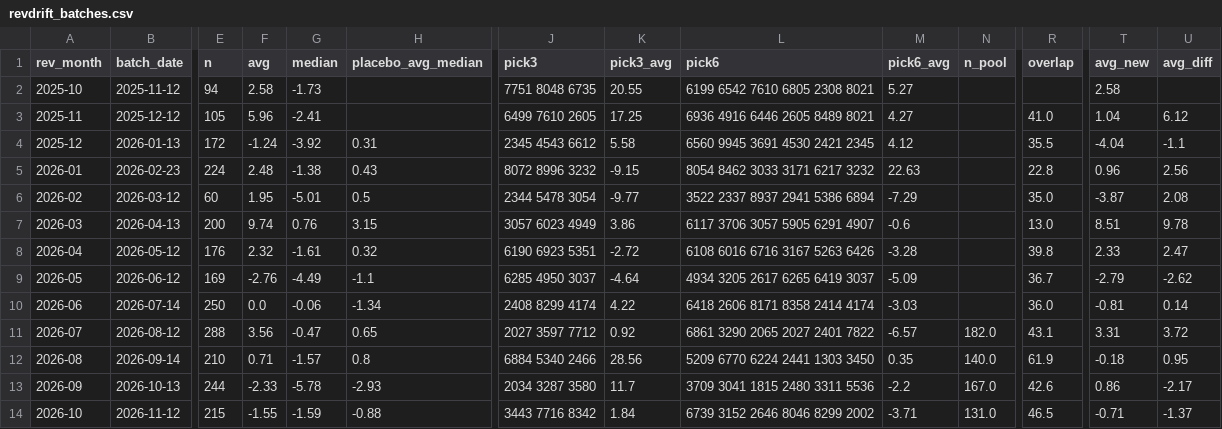
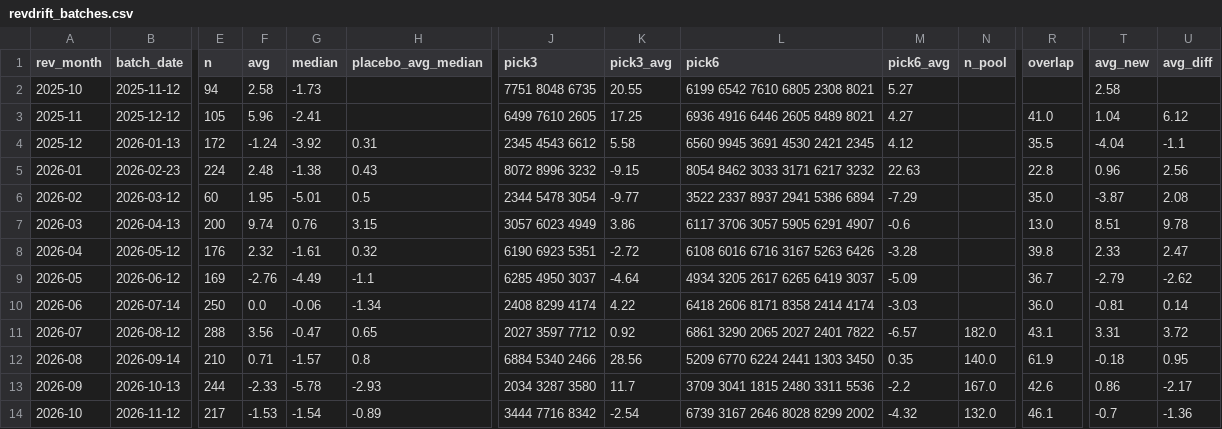
Before and after one commit to stevenhsiehsheng-ctrl/tw-stock-screener, a CSV file: data/extras/revdrift_batches.csv, drawn as a sheet; only a part is shown, gaps mark what is left out; the diff names each change by its address in the sheet, - before the commit and + after, or states it on an @@ line.

```diff
--- a/data/extras/revdrift_batches.csv
+++ b/data/extras/revdrift_batches.csv
-E14 (n): 215
+E14 (n): 217
-F14 (avg): -1.55
+F14 (avg): -1.53
-G14 (median): -1.59
+G14 (median): -1.54
-H14 (placebo_avg_median): -0.88
+H14 (placebo_avg_median): -0.89
-J14 (pick3): 3443 7716 8342
+J14 (pick3): 3444 7716 8342
-K14 (pick3_avg): 1.84
+K14 (pick3_avg): -2.54
-L14 (pick6): 6739 3152 2646 8046 8299 2002
+L14 (pick6): 6739 3167 2646 8028 8299 2002
-M14 (pick6_avg): -3.71
+M14 (pick6_avg): -4.32
-N14 (n_pool): 131.0
+N14 (n_pool): 132.0
-R14 (overlap): 46.5
+R14 (overlap): 46.1
-T14 (avg_new): -0.71
+T14 (avg_new): -0.7
-U14 (avg_diff): -1.37
+U14 (avg_diff): -1.36
```
Also changed, not shown: 4 other files.
